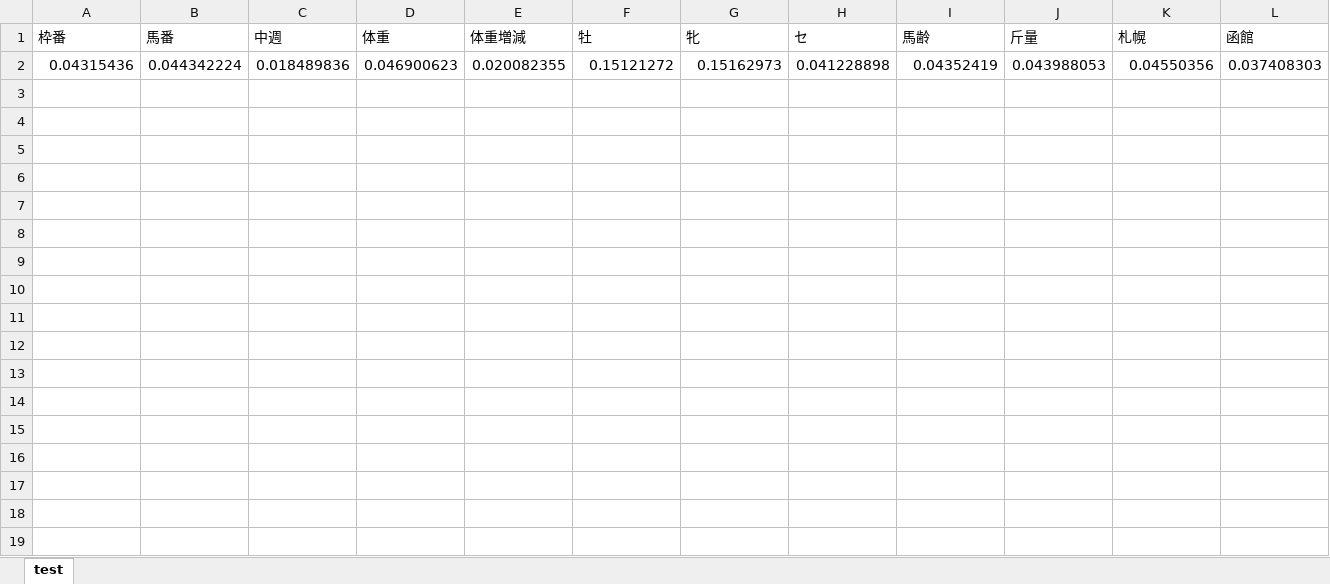
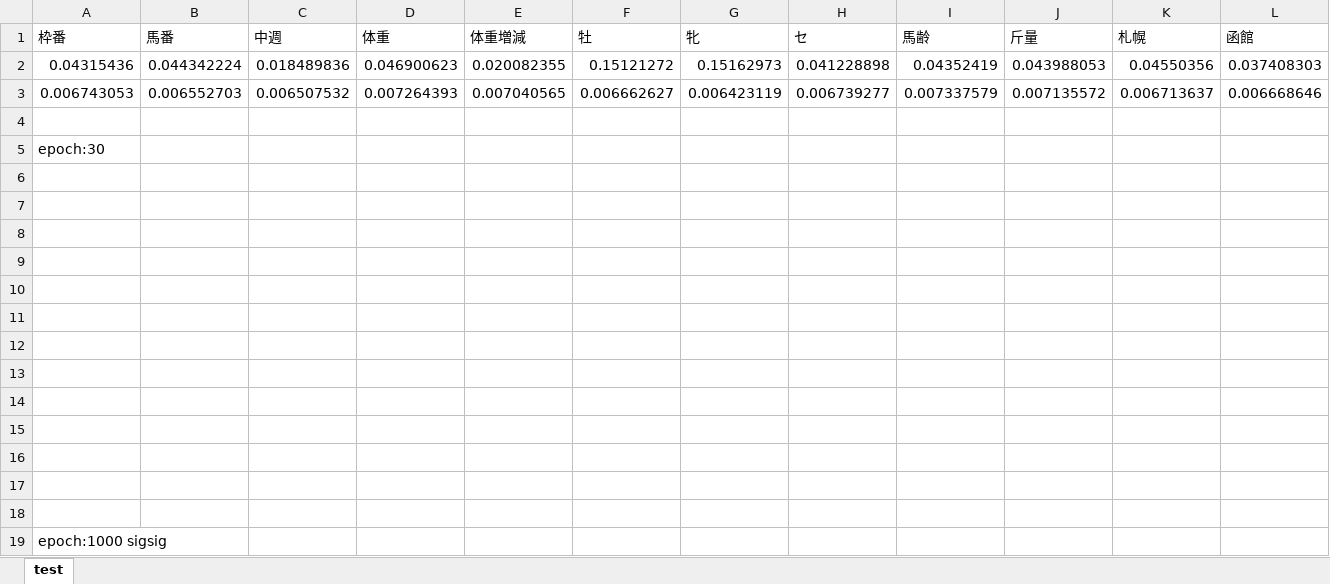
Before and after one commit to slotkasu/test_slot, an Excel workbook: netkeiba/test.xlsx, sheet test, drawn as a sheet; only a part is shown; values as stored, in another font and other column widths than the file's, no borders; charts and pictures not drawn; rows hold the shown columns only; the diff names each change by its address in the sheet, - before the commit and + after, or states it on an @@ line.

```diff
--- a/netkeiba/test.xlsx (sheet test)
+++ b/netkeiba/test.xlsx (sheet test)
+row 3: 0.006743053 | 0.006552703 | 0.006507532 | 0.007264393 | 0.007040565 | 0.006662627 | 0.006423119 | 0.006739277 | 0.007337579 | 0.007135572 | 0.006713637 | 0.006668646
+row 4: (empty)
+row 5: epoch:30
+row 6: (empty)
+row 7: (empty)
+row 8: (empty)
+row 9: (empty)
+row 10: (empty)
+row 11: (empty)
+row 12: (empty)
+row 13: (empty)
+row 14: (empty)
+row 15: (empty)
+row 16: (empty)
+row 17: (empty)
+row 18: (empty)
+row 19: epoch:1000 sigsig
```
Also changed, not shown: charts or pictures, 3 other files.
